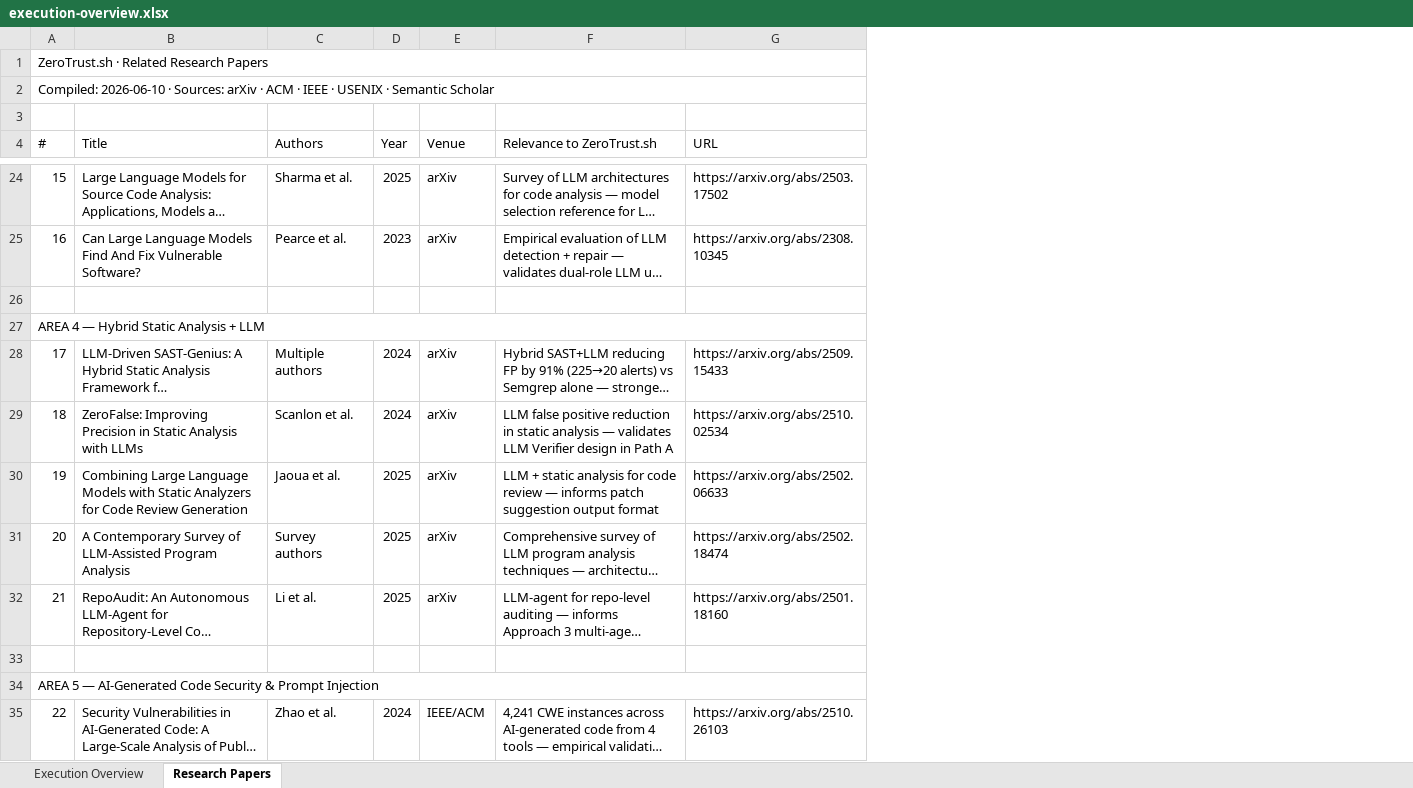
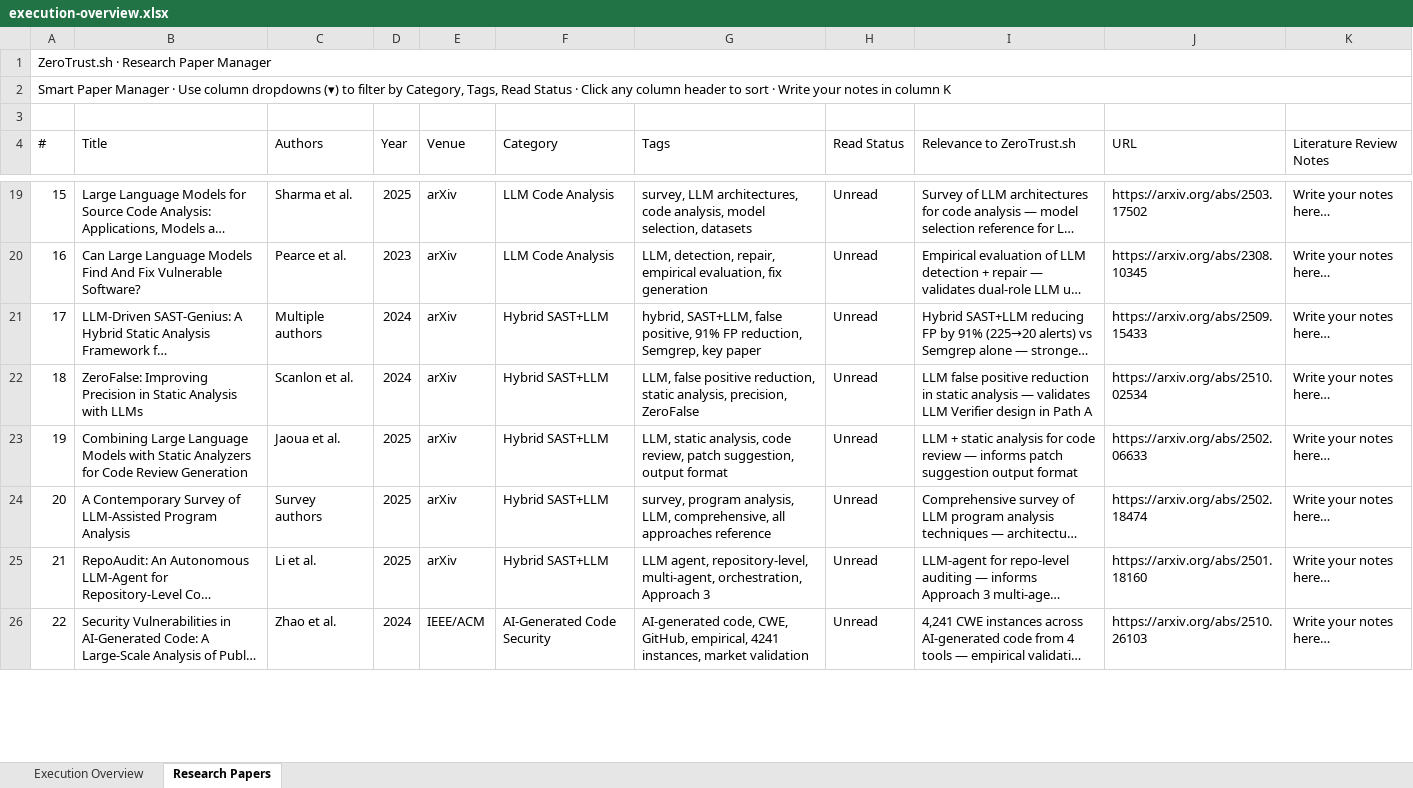
Before and after one commit to hoangharry-tm/ZeroTrust.sh, an Excel workbook: docs/execution-overview.xlsx, sheet Research Papers, drawn as a sheet; only a part is shown, gaps mark what is left out; long unchanged cells end in …; values as stored, in another font and other column widths than the file's, no cell formats; removed rows and columns are numbered as before the commit, all else as after; the diff covers the shown part only; the diff names each change by its address in the sheet, - before the commit and + after, or states it on an @@ line.

```diff
--- a/docs/execution-overview.xlsx (sheet Research Papers)
+++ b/docs/execution-overview.xlsx (sheet Research Papers)
+column F (Category), rows 19-26: LLM Code Analysis | LLM Code Analysis | Hybrid SAST+LLM | Hybrid SAST+LLM | Hybrid SAST+LLM | Hybrid SAST+LLM | Hybrid SAST+LLM | AI-Generated Code Security
+column G (Tags), rows 19-26: survey, LLM architectures, code analysis, model selection, datasets | LLM, detection, repair, empirical evaluation, fix generation | hybrid, SAST+LLM, false positive, 91% FP reduction, Semgrep, key paper | LLM, false positive reduction, static analysis, precision, ZeroFalse | LLM, static analysis, code review, patch suggestion, output format | survey, program analysis, LLM, comprehensive, all approaches reference | LLM agent, repository-level, multi-agent, orchestration, Approach 3 | AI-generated code, CWE, GitHub, empirical, 4241 instances, market validation
+column H (Read Status), rows 19-26: all Unread
+column K (Literature Review Notes), rows 19-26: all Write your notes here…
@@ column A (#) renumbered between rows 1 and 2 @@
-row 26: (empty)
-row 27: AREA 4 — Hybrid Static Analysis + LLM
-row 33: (empty)
-row 34: AREA 5 — AI-Generated Code Security & Prompt Injection
```
Also changed, not shown: 47 added rows, 8 removed rows and 1 moved row elsewhere in this sheet, cell formats, 9 other files.
